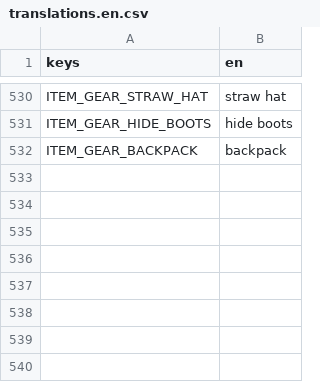
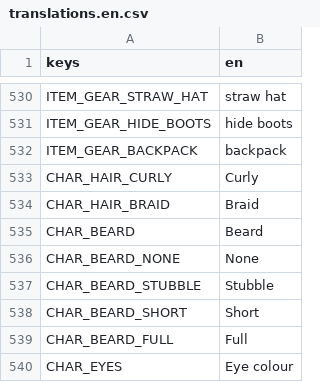
Before and after one commit to CharlieG42/ZimutAdventure, a CSV file: locales/translations.en.csv, drawn as a sheet; only a part is shown, gaps mark what is left out.

```diff
--- a/locales/translations.en.csv
+++ b/locales/translations.en.csv
@@ -532 +532,9 @@ ITEM_GEAR_HIDE_BOOTS,hide boots
 ITEM_GEAR_BACKPACK,backpack
+CHAR_HAIR_CURLY,Curly
+CHAR_HAIR_BRAID,Braid
+CHAR_BEARD,Beard
+CHAR_BEARD_NONE,None
+CHAR_BEARD_STUBBLE,Stubble
+CHAR_BEARD_SHORT,Short
+CHAR_BEARD_FULL,Full
+CHAR_EYES,Eye colour
```
Also changed, not shown: locales/translations.fr.csv, 5 other files.
